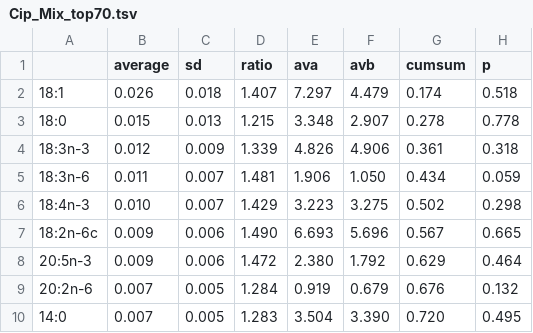
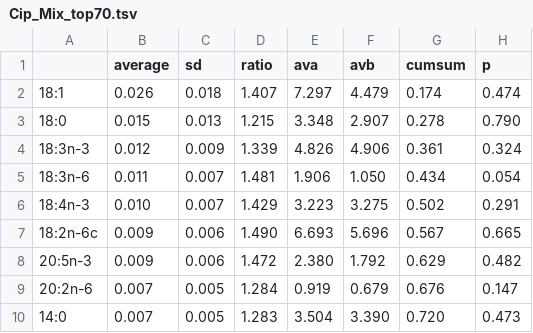
Before and after one commit to SophieEaster/Indirect-effects-biofilm-snails, a TSV file: output/Cip_Mix_top70.tsv, drawn as a sheet.

```diff
--- a/output/Cip_Mix_top70.tsv
+++ b/output/Cip_Mix_top70.tsv
@@ -1,10 +1,10 @@
 	average	sd	ratio	ava	avb	cumsum	p
-18:1	0.026	0.018	1.407	7.297	4.479	0.174	0.518
-18:0	0.015	0.013	1.215	3.348	2.907	0.278	0.778
-18:3n-3	0.012	0.009	1.339	4.826	4.906	0.361	0.318
-18:3n-6	0.011	0.007	1.481	1.906	1.050	0.434	0.059
-18:4n-3	0.010	0.007	1.429	3.223	3.275	0.502	0.298
+18:1	0.026	0.018	1.407	7.297	4.479	0.174	0.474
+18:0	0.015	0.013	1.215	3.348	2.907	0.278	0.790
+18:3n-3	0.012	0.009	1.339	4.826	4.906	0.361	0.324
+18:3n-6	0.011	0.007	1.481	1.906	1.050	0.434	0.054
+18:4n-3	0.010	0.007	1.429	3.223	3.275	0.502	0.291
 18:2n-6c	0.009	0.006	1.490	6.693	5.696	0.567	0.665
-20:5n-3	0.009	0.006	1.472	2.380	1.792	0.629	0.464
-20:2n-6	0.007	0.005	1.284	0.919	0.679	0.676	0.132
-14:0	0.007	0.005	1.283	3.504	3.390	0.720	0.495
+20:5n-3	0.009	0.006	1.472	2.380	1.792	0.629	0.482
+20:2n-6	0.007	0.005	1.284	0.919	0.679	0.676	0.147
+14:0	0.007	0.005	1.283	3.504	3.390	0.720	0.473
```
Also changed, not shown: output/Cip_Pro_top70.tsv, output/Mix_Cip_top70_snails.tsv, 24 other files.
